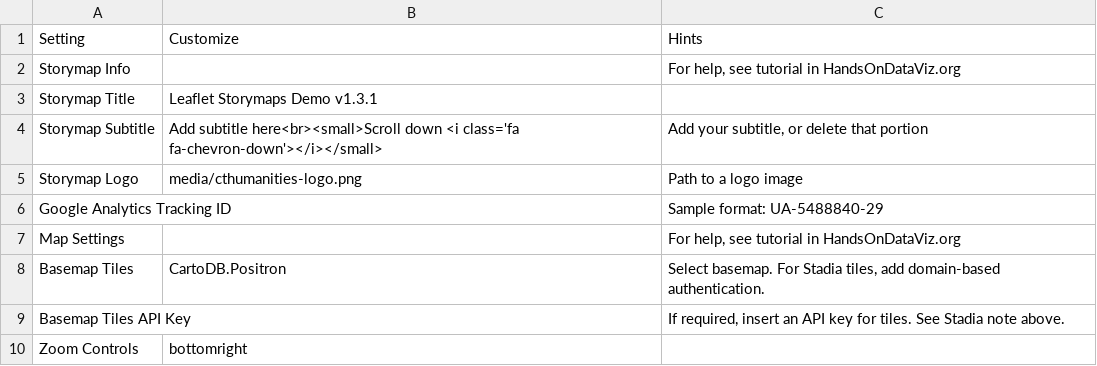
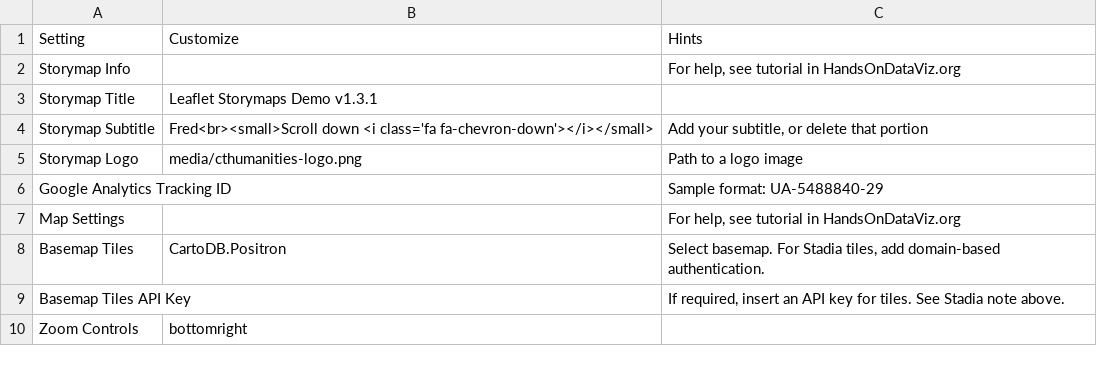
Before and after one commit to scottkushner/storymaps, a CSV file: csv/Options.csv, drawn as a sheet; only a part is shown.

Commit message:
Update Options.csv

```diff
--- a/csv/Options.csv
+++ b/csv/Options.csv
@@ -3,3 +3,3 @@ Storymap Info,,"For help, see tutorial in HandsOnDataViz.org"
 Storymap Title,Leaflet Storymaps Demo v1.3.1,
-Storymap Subtitle,Add subtitle here<br><small>Scroll down <i class='fa fa-chevron-down'></i></small>,"Add your subtitle, or delete that portion"
+Storymap Subtitle,Fred<br><small>Scroll down <i class='fa fa-chevron-down'></i></small>,"Add your subtitle, or delete that portion"
 Storymap Logo,media/cthumanities-logo.png,Path to a logo image
```
